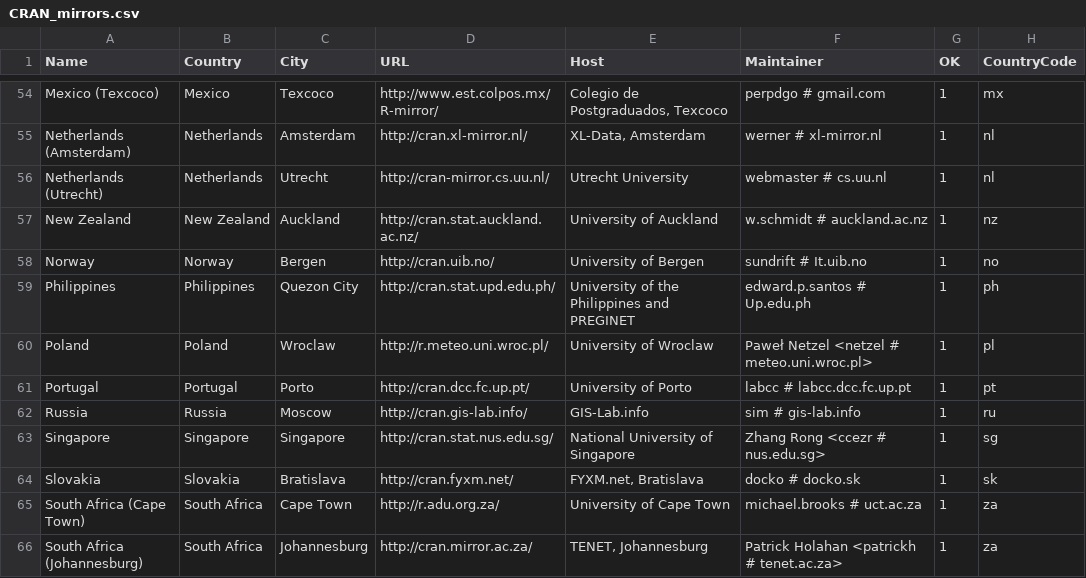
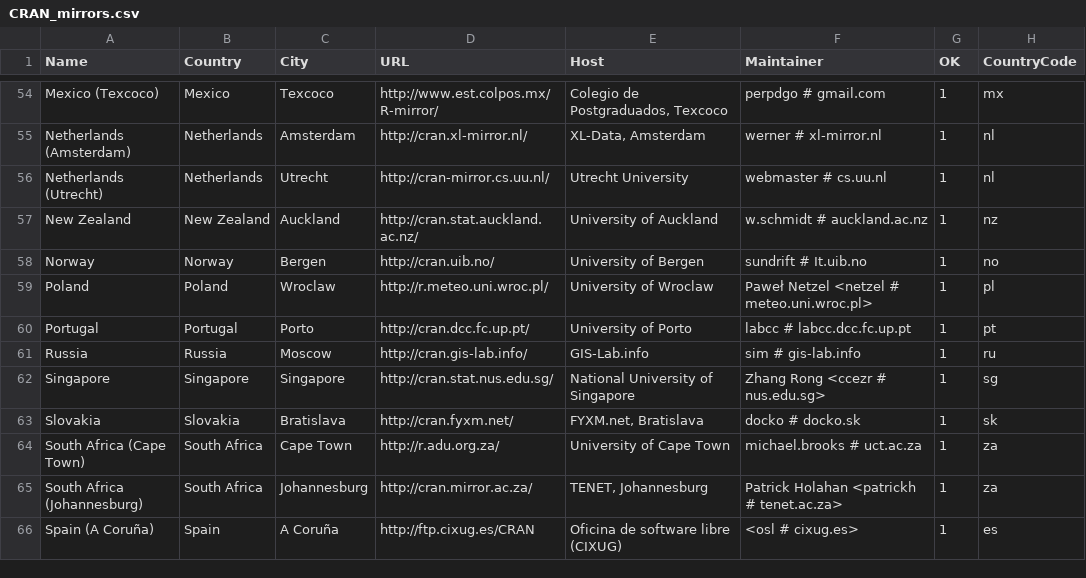
Before and after one commit to r-devel/r-svn, a CSV file: doc/CRAN_mirrors.csv, drawn as a sheet; only a part is shown, gaps mark what is left out; the shorter side is filled out with more unchanged rows; the diff names each change by its address in the sheet, - before the commit and + after, or states it on an @@ line.

Commit message:
Remove one non-functional mirror.
git-svn-id: https://svn.r-project.org/R/trunk@65654 00db46b3-68df-0310-9c12-caf00c1e9a41

```diff
--- a/doc/CRAN_mirrors.csv
+++ b/doc/CRAN_mirrors.csv
-row 59: Philippines | Philippines | Quezon City | http://cran.stat.upd.edu.ph/ | University of the Philippines and PREGINET | edward.p.santos # Up.edu.ph | 1 | ph
```
